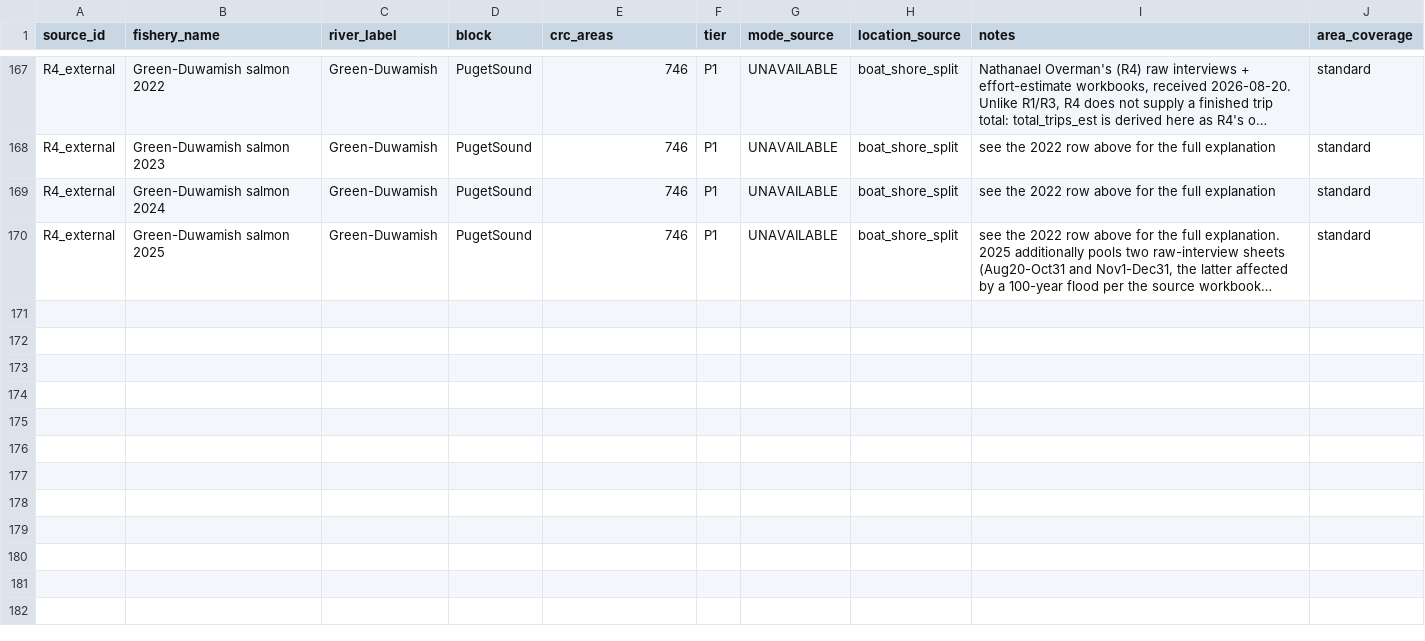
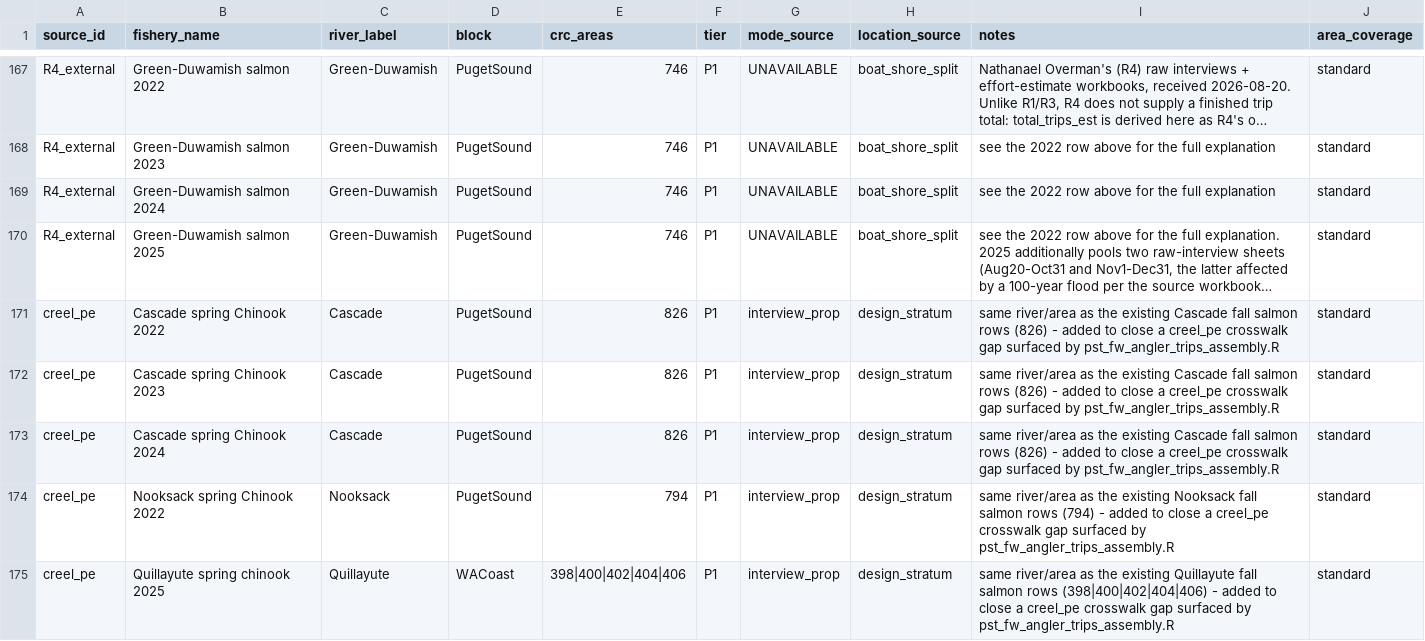
Before and after one commit to dfw-wa/CreelEstimates, a CSV file: input_files/pst/lookup_tables/pst_river_block_crosswalk.csv, drawn as a sheet; only a part is shown, gaps mark what is left out; long unchanged cells end in …; the diff names each change by its address in the sheet, - before the commit and + after, or states it on an @@ line.

```diff
--- a/input_files/pst/lookup_tables/pst_river_block_crosswalk.csv
+++ b/input_files/pst/lookup_tables/pst_river_block_crosswalk.csv
+row 171: creel_pe | Cascade spring Chinook 2022 | Cascade | PugetSound | 826 | P1 | interview_prop | design_stratum | same river/area as the existing Cascade fall salmon rows (826) - added to close a creel_pe crosswalk gap surfaced by pst_fw_angler_trips_assembly.R | standard
+row 172: creel_pe | Cascade spring Chinook 2023 | Cascade | PugetSound | 826 | P1 | interview_prop | design_stratum | same river/area as the existing Cascade fall salmon rows (826) - added to close a creel_pe crosswalk gap surfaced by pst_fw_angler_trips_assembly.R | standard
+row 173: creel_pe | Cascade spring Chinook 2024 | Cascade | PugetSound | 826 | P1 | interview_prop | design_stratum | same river/area as the existing Cascade fall salmon rows (826) - added to close a creel_pe crosswalk gap surfaced by pst_fw_angler_trips_assembly.R | standard
+row 174: creel_pe | Nooksack spring Chinook 2022 | Nooksack | PugetSound | 794 | P1 | interview_prop | design_stratum | same river/area as the existing Nooksack fall salmon rows (794) - added to close a creel_pe crosswalk gap surfaced by pst_fw_angler_trips_assembly.R | standard
+row 175: creel_pe | Quillayute spring chinook 2025 | Quillayute | WACoast | 398|400|402|404|406 | P1 | interview_prop | design_stratum | same river/area as the existing Quillayute fall salmon rows (398|400|402|404|406) - added to close a creel_pe crosswalk gap surfaced by pst_fw_angler_trips_assembly.R | standard
```
Also changed, not shown: 2 other files.
